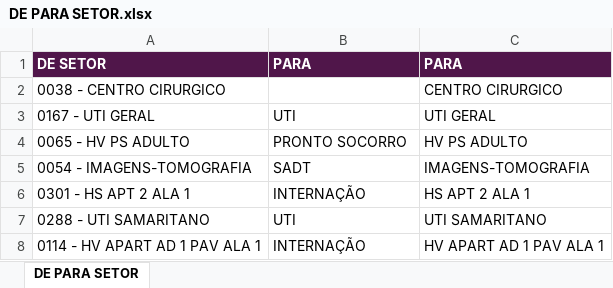
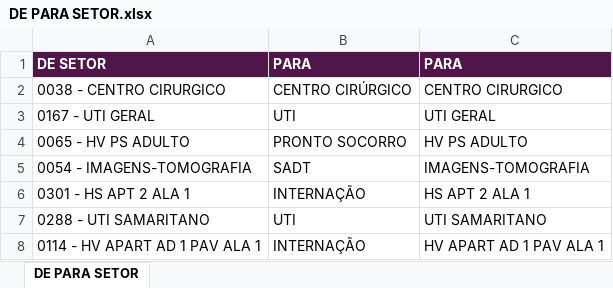
Before and after one commit to alelimarj/projetos_alelimarj, an Excel workbook: DE PARA SETOR.xlsx, sheet DE PARA SETOR, drawn as a sheet; only a part is shown; values as stored, in another font and other column widths than the file's, no borders; the diff names each change by its address in the sheet, - before the commit and + after, or states it on an @@ line.

Commit message:
Add files via upload

```diff
--- a/DE PARA SETOR.xlsx (sheet DE PARA SETOR)
+++ b/DE PARA SETOR.xlsx (sheet DE PARA SETOR)
-B2: (empty)
+B2: CENTRO CIRÚRGICO
```
